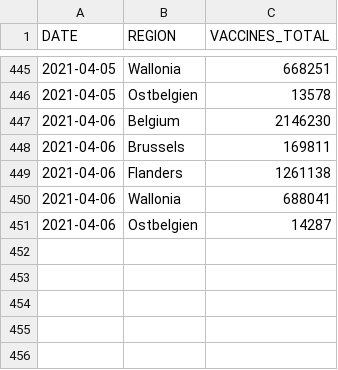
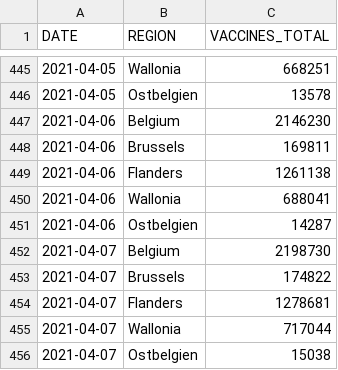
Before and after one commit to bmesuere/covid, a CSV file: data/vaccines_cumulative.csv, drawn as a sheet; only a part is shown, gaps mark what is left out.

```diff
--- a/data/vaccines_cumulative.csv
+++ b/data/vaccines_cumulative.csv
@@ -451 +451,6 @@ DATE,REGION,VACCINES_TOTAL
 "2021-04-06","Ostbelgien",14287
+"2021-04-07","Belgium",2198730
+"2021-04-07","Brussels",174822
+"2021-04-07","Flanders",1278681
+"2021-04-07","Wallonia",717044
+"2021-04-07","Ostbelgien",15038
```
Also changed, not shown: 1 other file.
